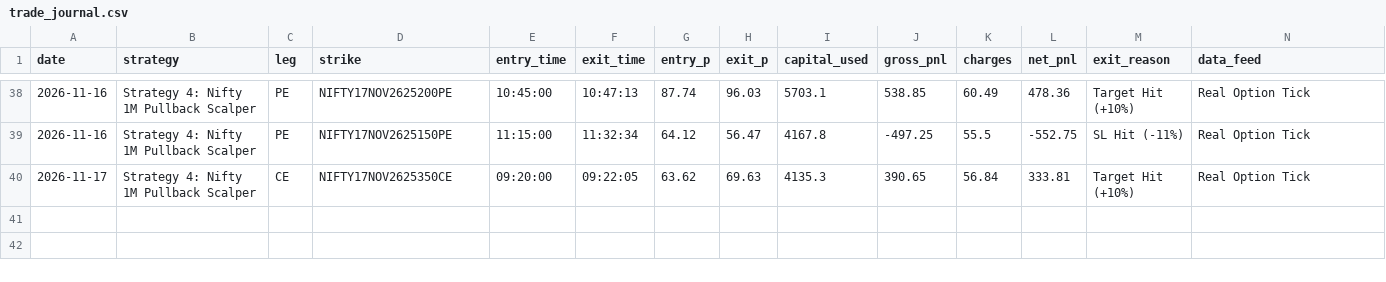
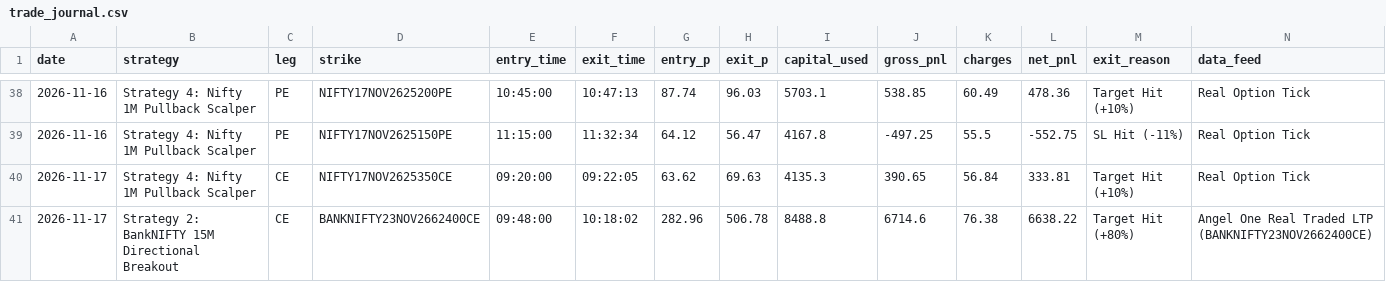
Before and after one commit to don9116969-cmd/NF-OP, a CSV file: data/trade_journal.csv, drawn as a sheet; only a part is shown, gaps mark what is left out.

Commit message:
Auto-Journal: 🔴 Exit Strategy 2: BankNIFTY 15M Directional Breakout [PnL: INR +6638.22] [skip ci]

```diff
--- a/data/trade_journal.csv
+++ b/data/trade_journal.csv
@@ -40 +40,2 @@ date,strategy,leg,strike,entry_time,exit_time,entry_p,exit_p,capital_used,gross_
 2026-11-17,Strategy 4: Nifty 1M Pullback Scalper,CE,NIFTY17NOV2625350CE,09:20:00,09:22:05,63.62,69.63,4135.3,390.65,56.84,333.81,Target Hit (+10%),Real Option Tick
+2026-11-17,Strategy 2: BankNIFTY 15M Directional Breakout,CE,BANKNIFTY23NOV2662400CE,09:48:00,10:18:02,282.96,506.78,8488.8,6714.6,76.38,6638.22,Target Hit (+80%),Angel One Real Traded LTP (BANKNIFTY23NOV2662400CE)
```
Also changed, not shown: 5 other files.
